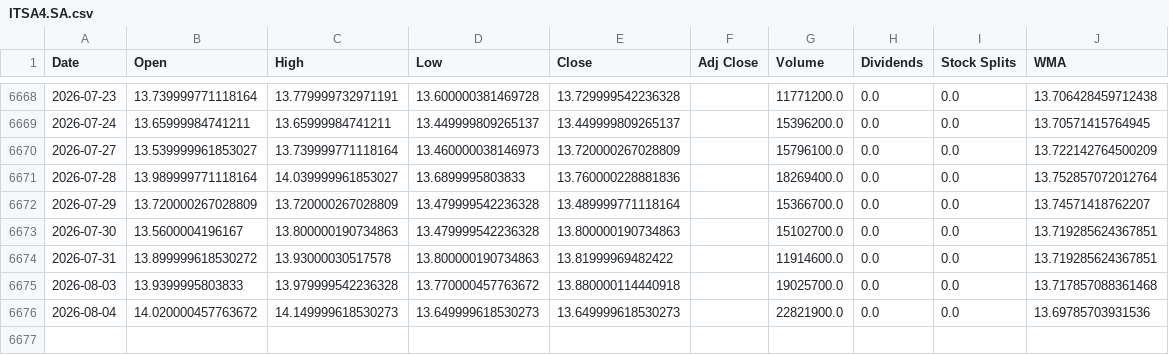
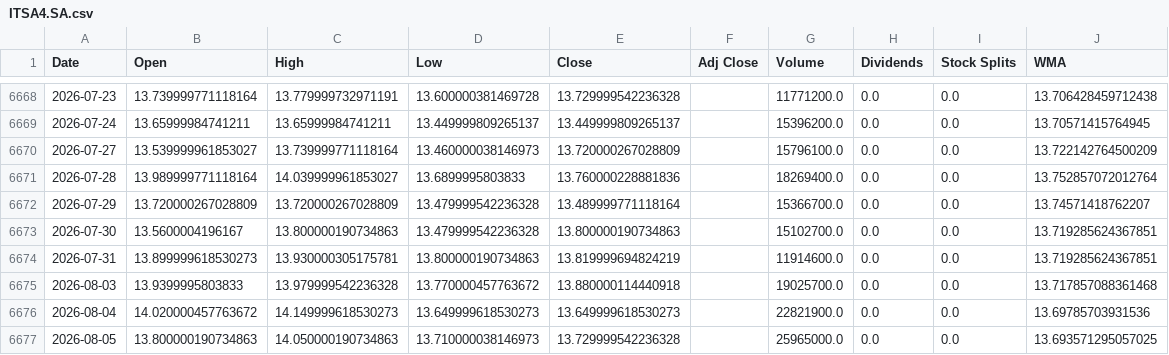
Before and after one commit to LeoRodaelli/investAI, a CSV file: ITSA4.SA.csv, drawn as a sheet; only a part is shown, gaps mark what is left out.

```diff
--- a/ITSA4.SA.csv
+++ b/ITSA4.SA.csv
@@ -6673,4 +6673,5 @@ Date,Open,High,Low,Close,Adj Close,Volume,Dividends,Stock Splits,WMA
 2026-07-30,13.5600004196167,13.800000190734863,13.479999542236328,13.800000190734863,,15102700.0,0.0,0.0,13.719285624367851
-2026-07-31,13.899999618530272,13.93000030517578,13.800000190734863,13.81999969482422,,11914600.0,0.0,0.0,13.719285624367851
+2026-07-31,13.899999618530273,13.930000305175781,13.800000190734863,13.819999694824219,,11914600.0,0.0,0.0,13.719285624367851
 2026-08-03,13.9399995803833,13.979999542236328,13.770000457763672,13.880000114440918,,19025700.0,0.0,0.0,13.717857088361468
 2026-08-04,14.020000457763672,14.149999618530273,13.649999618530273,13.649999618530273,,22821900.0,0.0,0.0,13.69785703931536
+2026-08-05,13.800000190734863,14.050000190734863,13.710000038146973,13.729999542236328,,25965000.0,0.0,0.0,13.693571295057025
```
Also changed, not shown: AMZO34.SA.csv, BHIA3.SA.csv, 36 other files.
